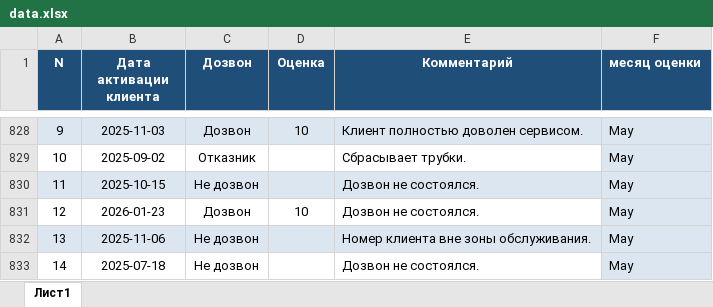
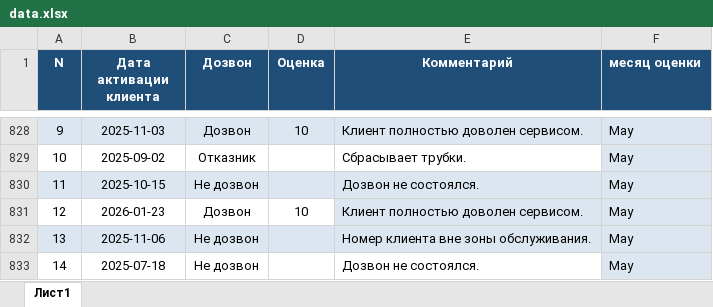
Before and after one commit to kovalevayanav-coder/nps-dashboard, an Excel workbook: data.xlsx, sheet Лист1, drawn as a sheet; only a part is shown, gaps mark what is left out; values as stored, in another font and other column widths than the file's, no borders; the diff names each change by its address in the sheet, - before the commit and + after, or states it on an @@ line.

Commit message:
Add files via upload

```diff
--- a/data.xlsx (sheet Лист1)
+++ b/data.xlsx (sheet Лист1)
-E831 (Комментарий): Дозвон не состоялся.
+E831 (Комментарий): Клиент полностью доволен сервисом.
-E831 fill: none
+E831 fill: #DCE6F1
```
